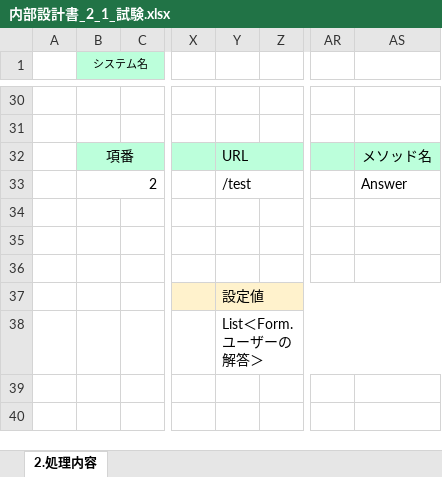
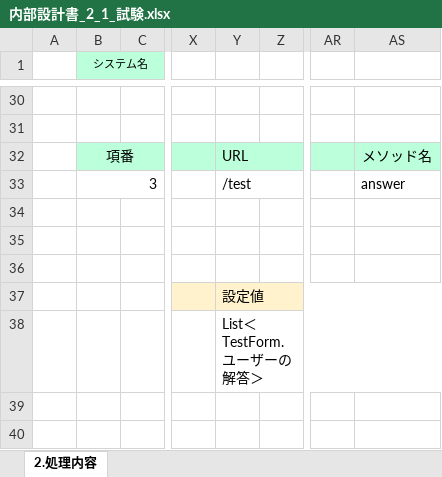
Before and after one commit to gips-yoshikawa/SYLPH-Project, an Excel workbook: 内部設計書/内部設計書_2_1_試験.xlsx, sheet 2.処理内容, drawn as a sheet; only a part is shown, gaps mark what is left out; values as stored, in another font and other column widths than the file's, no borders; the diff names each change by its address in the sheet, - before the commit and + after, or states it on an @@ line.

```diff
--- a/内部設計書/内部設計書_2_1_試験.xlsx (sheet 2.処理内容)
+++ b/内部設計書/内部設計書_2_1_試験.xlsx (sheet 2.処理内容)
-B33 (システム名): 2
+B33 (システム名): 3
-AS33: Answer
+AS33: answer
-Y38: List＜Form.ユーザーの解答＞
+Y38: List＜TestForm.ユーザーの解答＞
```
Also changed, not shown: 内部設計書/内部設計書_2_1_試験結果.xlsx.
